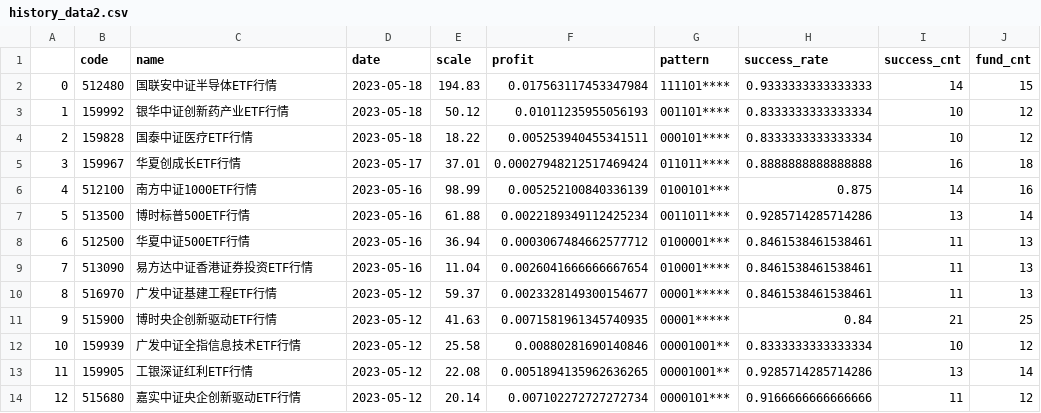
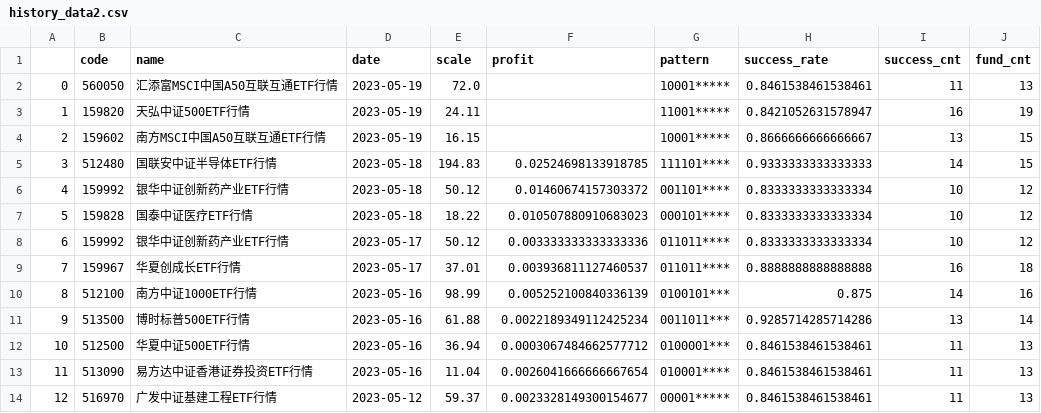
Before and after one commit to zuoxiaolei/qtrade2, a CSV file: data/ads/history_data2.csv, drawn as a sheet; only a part is shown; the shorter side is filled out with more unchanged rows; addresses are those after the commit; the diff names each change by its address in the sheet, - before the commit and + after, or states it on an @@ line.

```diff
--- a/data/ads/history_data2.csv
+++ b/data/ads/history_data2.csv
+row 2: 0 | 560050 | 汇添富MSCI中国A50互联互通ETF行情 | 2023-05-19 | 72.0 |  | 10001***** | 0.8461538461538461 | 11 | 13
+row 3: 1 | 159820 | 天弘中证500ETF行情 | 2023-05-19 | 24.11 |  | 11001***** | 0.8421052631578947 | 16 | 19
+row 4: 2 | 159602 | 南方MSCI中国A50互联互通ETF行情 | 2023-05-19 | 16.15 |  | 10001***** | 0.8666666666666667 | 13 | 15
@@ column A renumbered from row 5 down @@
-F5 (profit): 0.017563117453347984
+F5 (profit): 0.02524698133918785
-F6 (profit): 0.01011235955056193
+F6 (profit): 0.01460674157303372
-F7 (profit): 0.005253940455341511
+F7 (profit): 0.010507880910683023
+row 8: 6 | 159992 | 银华中证创新药产业ETF行情 | 2023-05-17 | 50.12 | 0.003333333333333336 | 011011**** | 0.8333333333333334 | 10 | 12
-F9 (profit): 0.00027948212517469424
+F9 (profit): 0.003936811127460537
```
Also changed, not shown: 1 other file.
